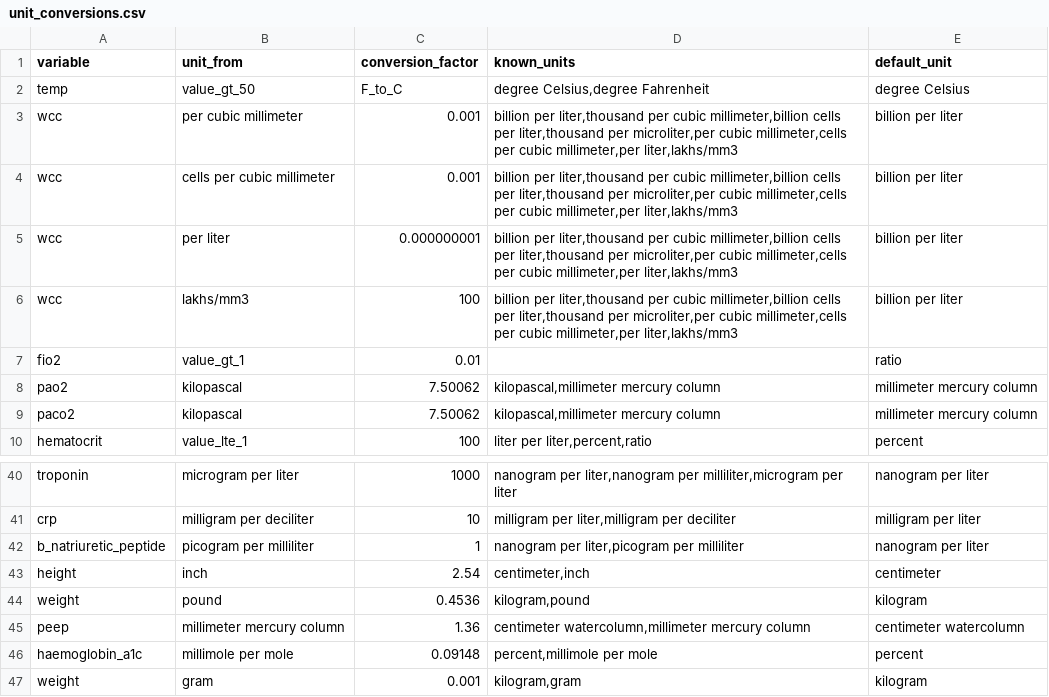
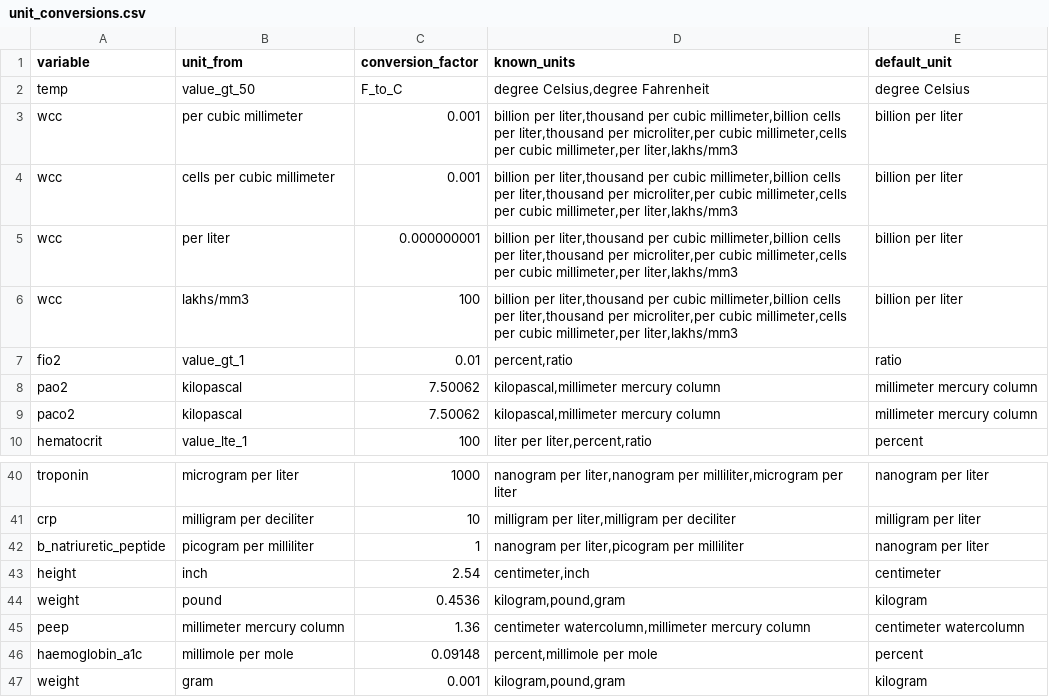
Before and after one commit to aasiyahrashan/SeverityScoresOMOP, a CSV file: inst/unit_conversions.csv, drawn as a sheet; only a part is shown, gaps mark what is left out.

Commit message:
update known units

```diff
--- a/inst/unit_conversions.csv
+++ b/inst/unit_conversions.csv
@@ -6,3 +6,3 @@ wcc,per liter,0.000000001,"billion per liter,thousand per cubic millimeter,billi
 wcc,lakhs/mm3,100,"billion per liter,thousand per cubic millimeter,billion cells per liter,thousand per microliter,per cubic millimeter,cells per cubic millimeter,per liter,lakhs/mm3",billion per liter
-fio2,value_gt_1,0.01,,ratio
+fio2,value_gt_1,0.01,"percent,ratio",ratio
 pao2,kilopascal,7.50062,"kilopascal,millimeter mercury column",millimeter mercury column
@@ -43,5 +43,5 @@ b_natriuretic_peptide,picogram per milliliter,1,"nanogram per liter,picogram per
 height,inch,2.54,"centimeter,inch",centimeter
-weight,pound,0.4536,"kilogram,pound",kilogram
+weight,pound,0.4536,"kilogram,pound,gram",kilogram
 peep,millimeter mercury column,1.36,"centimeter watercolumn,millimeter mercury column",centimeter watercolumn
 haemoglobin_a1c,millimole per mole,0.09148,"percent,millimole per mole",percent
-weight,gram,0.001,"kilogram,gram",kilogram
+weight,gram,0.001,"kilogram,pound,gram",kilogram
```
